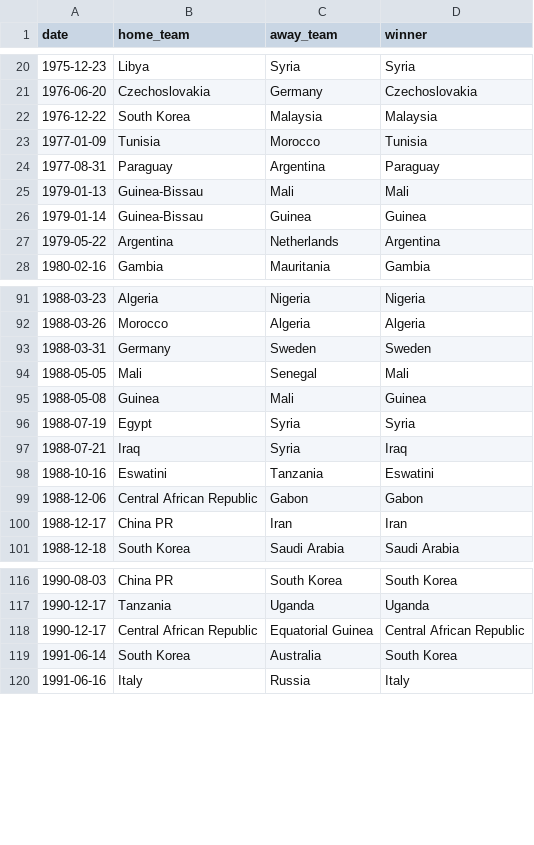
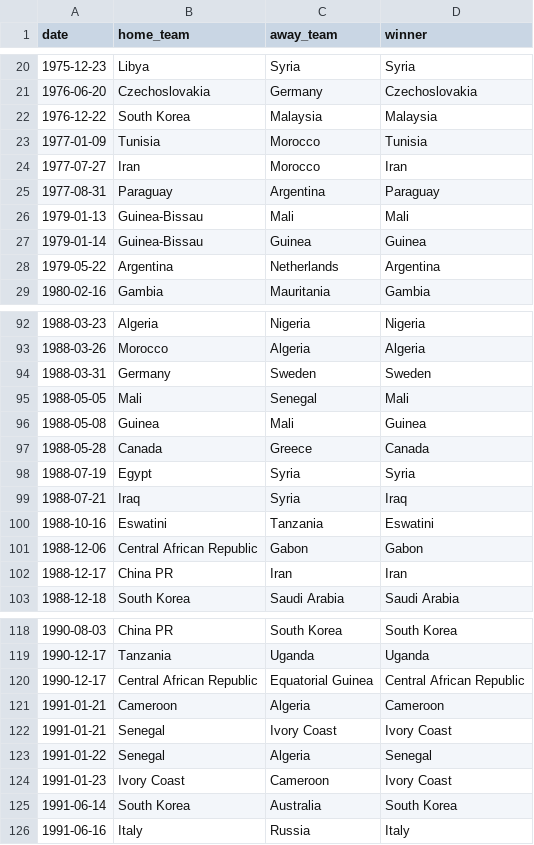
Before and after one commit to martj42/international_results, a CSV file: shootouts.csv, drawn as a sheet; only a part is shown, gaps mark what is left out; the diff names each change by its address in the sheet, - before the commit and + after, or states it on an @@ line.

```diff
--- a/shootouts.csv
+++ b/shootouts.csv
+row 24: 1977-07-27 | Iran | Morocco | Iran
+row 97: 1988-05-28 | Canada | Greece | Canada
+row 121: 1991-01-21 | Cameroon | Algeria | Cameroon
+row 122: 1991-01-21 | Senegal | Ivory Coast | Ivory Coast
+row 123: 1991-01-22 | Senegal | Algeria | Senegal
+row 124: 1991-01-23 | Ivory Coast | Cameroon | Ivory Coast
```
Also changed, not shown: 2 other files.
